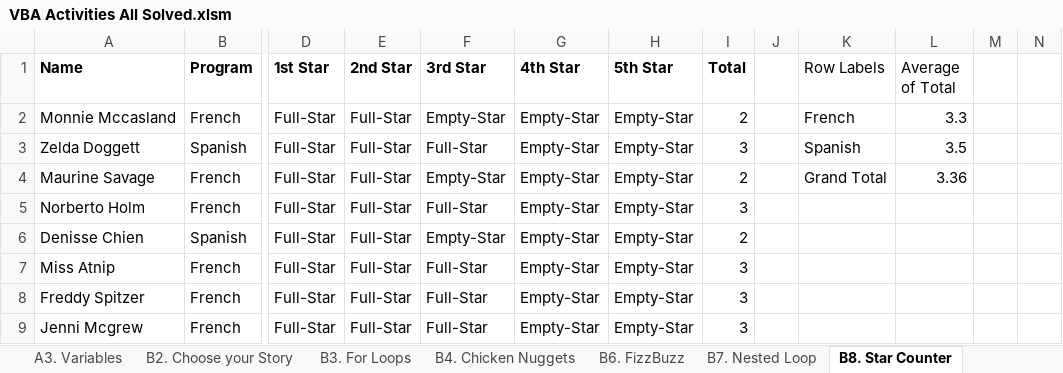
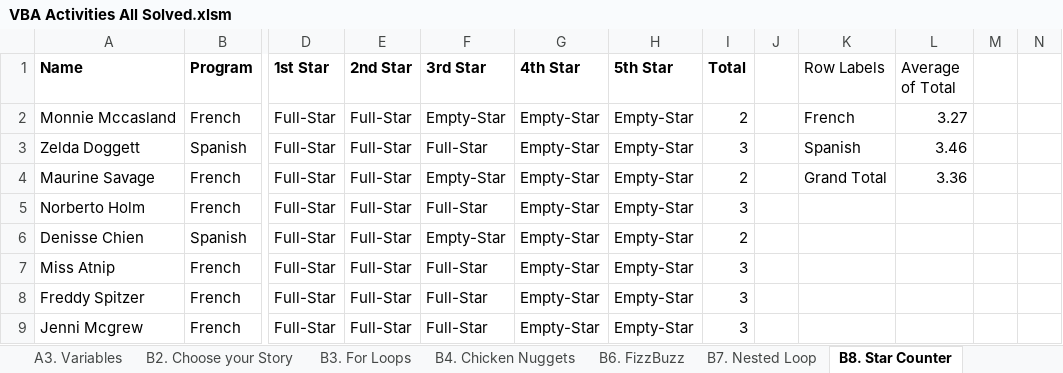
Before and after one commit to tranchan72/VBA-Activities, an Excel workbook: VBA Activities All Solved.xlsm, sheet B8. Star Counter, drawn as a sheet; only a part is shown, gaps mark what is left out; values as stored, in another font and other column widths than the file's, no borders; charts and pictures not drawn; the diff names each change by its address in the sheet, - before the commit and + after, or states it on an @@ line.

```diff
--- a/VBA Activities All Solved.xlsm (sheet B8. Star Counter)
+++ b/VBA Activities All Solved.xlsm (sheet B8. Star Counter)
-L2 (Average of Total): 3.3
+L2 (Average of Total): 3.27
-L3 (Average of Total): 3.5
+L3 (Average of Total): 3.46
```
Also changed, not shown: other sheet tabs, charts or pictures.
